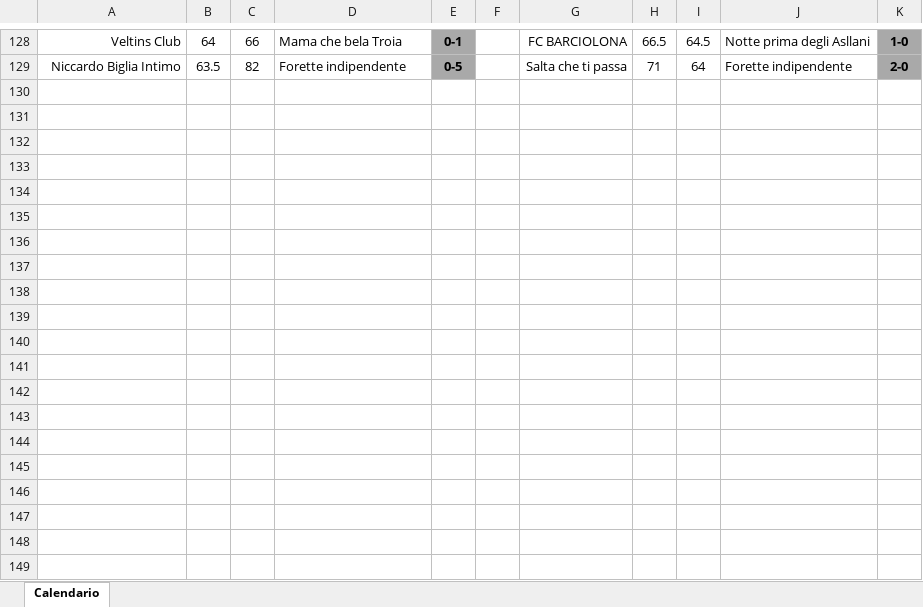
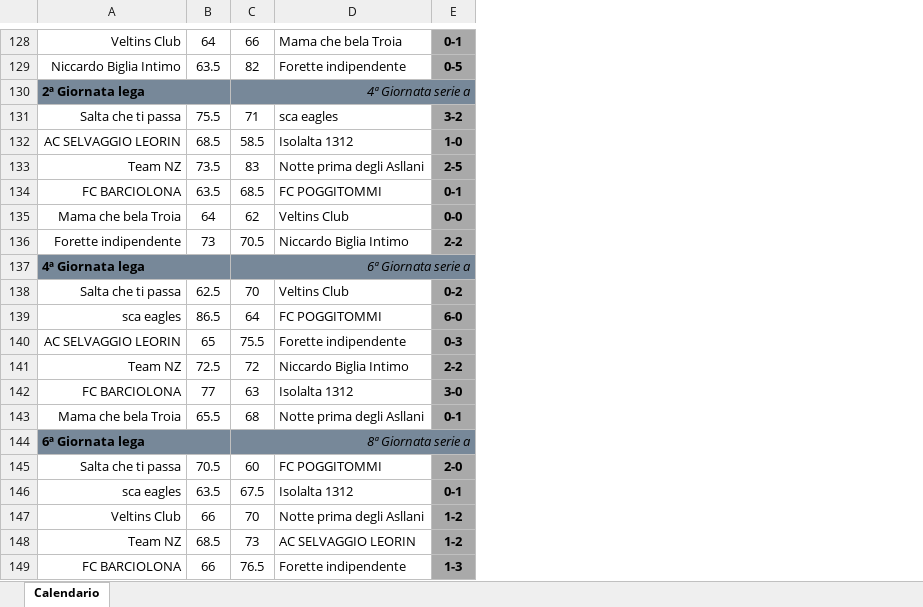
Before and after one commit to scaongithub/fantasito, an Excel workbook: Calendario_Via-che-la-vaga-dio-canpionato (1).xlsx, sheet Calendario, drawn as a sheet; only a part is shown, gaps mark what is left out; values as stored, in another font and other column widths than the file's, no borders; removed rows and columns are numbered as before the commit, all else as after; the diff covers the shown part only; the diff names each change by its address in the sheet, - before the commit and + after, or states it on an @@ line.

```diff
--- a/Calendario_Via-che-la-vaga-dio-canpionato (1).xlsx (sheet Calendario)
+++ b/Calendario_Via-che-la-vaga-dio-canpionato (1).xlsx (sheet Calendario)
-column F, empty
-column G, rows 128-129: FC BARCIOLONA | Salta che ti passa
-column H, rows 128-129: 66.5 | 71
-column I, rows 128-129: 64.5 | 64
-column J, rows 128-129: Notte prima degli Asllani | Forette indipendente
-column K, rows 128-129: 1-0 | 2-0
+row 130: 2ª Giornata lega |  | 4ª Giornata serie a
+row 131: Salta che ti passa | 75.5 | 71 | sca eagles | 3-2
+row 132: AC SELVAGGIO LEORIN | 68.5 | 58.5 | Isolalta 1312 | 1-0
+row 133: Team NZ | 73.5 | 83 | Notte prima degli Asllani | 2-5
+row 134: FC BARCIOLONA | 63.5 | 68.5 | FC POGGITOMMI | 0-1
+row 135: Mama che bela Troia | 64 | 62 | Veltins Club | 0-0
+row 136: Forette indipendente | 73 | 70.5 | Niccardo Biglia Intimo | 2-2
+row 137: 4ª Giornata lega |  | 6ª Giornata serie a
+row 138: Salta che ti passa | 62.5 | 70 | Veltins Club | 0-2
+row 139: sca eagles | 86.5 | 64 | FC POGGITOMMI | 6-0
+row 140: AC SELVAGGIO LEORIN | 65 | 75.5 | Forette indipendente | 0-3
+row 141: Team NZ | 72.5 | 72 | Niccardo Biglia Intimo | 2-2
+row 142: FC BARCIOLONA | 77 | 63 | Isolalta 1312 | 3-0
+row 143: Mama che bela Troia | 65.5 | 68 | Notte prima degli Asllani | 0-1
+row 144: 6ª Giornata lega |  | 8ª Giornata serie a
+row 145: Salta che ti passa | 70.5 | 60 | FC POGGITOMMI | 2-0
+row 146: sca eagles | 63.5 | 67.5 | Isolalta 1312 | 0-1
+row 147: Veltins Club | 66 | 70 | Notte prima degli Asllani | 1-2
+row 148: Team NZ | 68.5 | 73 | AC SELVAGGIO LEORIN | 1-2
+row 149: FC BARCIOLONA | 66 | 76.5 | Forette indipendente | 1-3
```
Also changed, not shown: 106 added rows elsewhere in this sheet, 11 other files.
